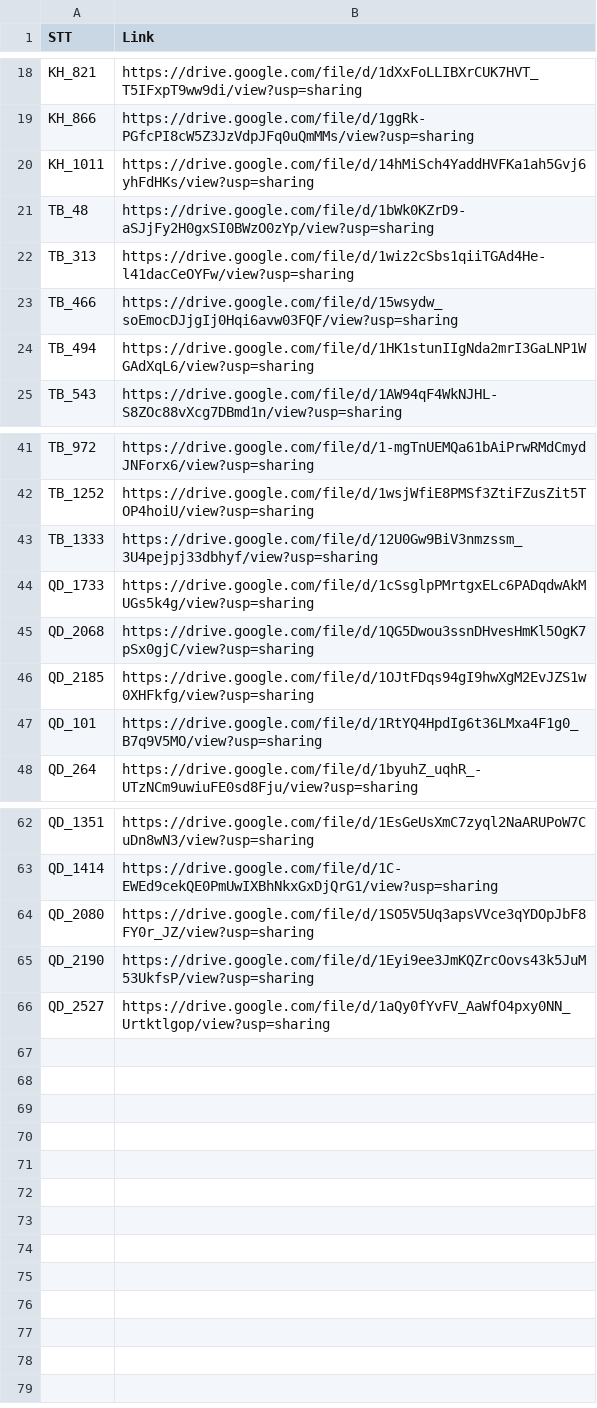
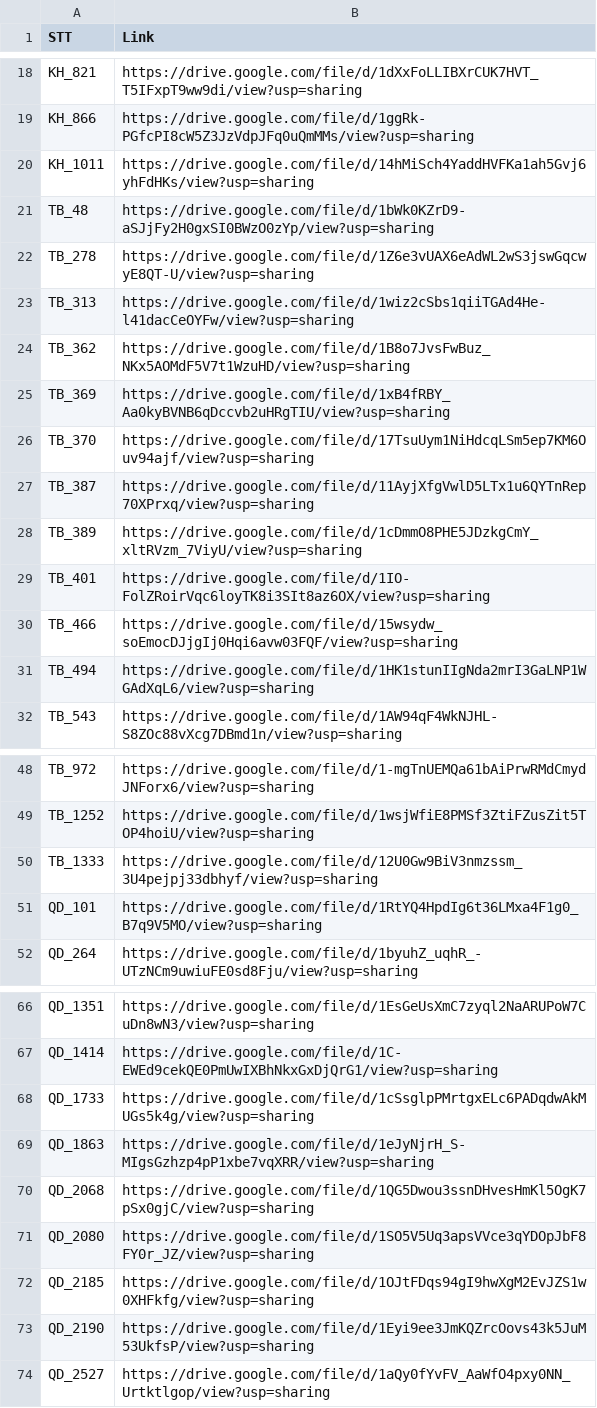
Before and after one commit to khangksp/BDU_ChatBot, a CSV file: backend/data/link.csv, drawn as a sheet; only a part is shown, gaps mark what is left out.

```diff
--- a/backend/data/link.csv
+++ b/backend/data/link.csv
@@ -21,3 +21,10 @@ KH_1011,https://drive.google.com/file/d/14hMiSch4YaddHVFKa1ah5Gvj6yhFdHKs/view?u
 TB_48,https://drive.google.com/file/d/1bWk0KZrD9-aSJjFy2H0gxSI0BWzO0zYp/view?usp=sharing
+TB_278,https://drive.google.com/file/d/1Z6e3vUAX6eAdWL2wS3jswGqcwyE8QT-U/view?usp=sharing
 TB_313,https://drive.google.com/file/d/1wiz2cSbs1qiiTGAd4He-l41dacCeOYFw/view?usp=sharing
+TB_362,https://drive.google.com/file/d/1B8o7JvsFwBuz_NKx5AOMdF5V7t1WzuHD/view?usp=sharing
+TB_369,https://drive.google.com/file/d/1xB4fRBY_Aa0kyBVNB6qDccvb2uHRgTIU/view?usp=sharing
+TB_370,https://drive.google.com/file/d/17TsuUym1NiHdcqLSm5ep7KM6Ouv94ajf/view?usp=sharing
+TB_387,https://drive.google.com/file/d/11AyjXfgVwlD5LTx1u6QYTnRep70XPrxq/view?usp=sharing
+TB_389,https://drive.google.com/file/d/1cDmmO8PHE5JDzkgCmY_xltRVzm_7ViyU/view?usp=sharing
+TB_401,https://drive.google.com/file/d/1IO-FolZRoirVqc6loyTK8i3SIt8az6OX/view?usp=sharing
 TB_466,https://drive.google.com/file/d/15wsydw_soEmocDJjgIj0Hqi6avw03FQF/view?usp=sharing
@@ -43,5 +50,2 @@ TB_1252,https://drive.google.com/file/d/1wsjWfiE8PMSf3ZtiFZusZit5TOP4hoiU/view?u
 TB_1333,https://drive.google.com/file/d/12U0Gw9BiV3nmzssm_3U4pejpj33dbhyf/view?usp=sharing
-QD_1733,https://drive.google.com/file/d/1cSsglpPMrtgxELc6PADqdwAkMUGs5k4g/view?usp=sharing
-QD_2068,https://drive.google.com/file/d/1QG5Dwou3ssnDHvesHmKl5OgK7pSx0gjC/view?usp=sharing
-QD_2185,https://drive.google.com/file/d/1OJtFDqs94gI9hwXgM2EvJZS1w0XHFkfg/view?usp=sharing
 QD_101,https://drive.google.com/file/d/1RtYQ4HpdIg6t36LMxa4F1g0_B7q9V5MO/view?usp=sharing
@@ -63,3 +67,7 @@ QD_1351,https://drive.google.com/file/d/1EsGeUsXmC7zyql2NaARUPoW7CuDn8wN3/view?u
 QD_1414,https://drive.google.com/file/d/1C-EWEd9cekQE0PmUwIXBhNkxGxDjQrG1/view?usp=sharing
+QD_1733,https://drive.google.com/file/d/1cSsglpPMrtgxELc6PADqdwAkMUGs5k4g/view?usp=sharing
+QD_1863,https://drive.google.com/file/d/1eJyNjrH_S-MIgsGzhzp4pP1xbe7vqXRR/view?usp=sharing
+QD_2068,https://drive.google.com/file/d/1QG5Dwou3ssnDHvesHmKl5OgK7pSx0gjC/view?usp=sharing
 QD_2080,https://drive.google.com/file/d/1SO5V5Uq3apsVVce3qYDOpJbF8FY0r_JZ/view?usp=sharing
+QD_2185,https://drive.google.com/file/d/1OJtFDqs94gI9hwXgM2EvJZS1w0XHFkfg/view?usp=sharing
 QD_2190,https://drive.google.com/file/d/1Eyi9ee3JmKQZrcOovs43k5JuM53UkfsP/view?usp=sharing
```
Also changed, not shown: 8 other files.
